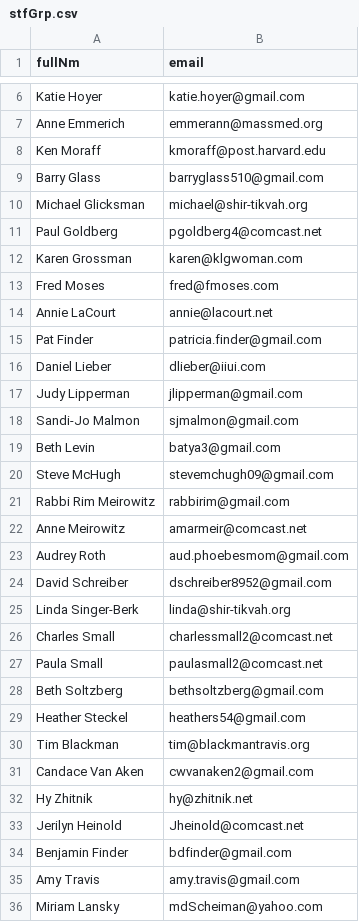
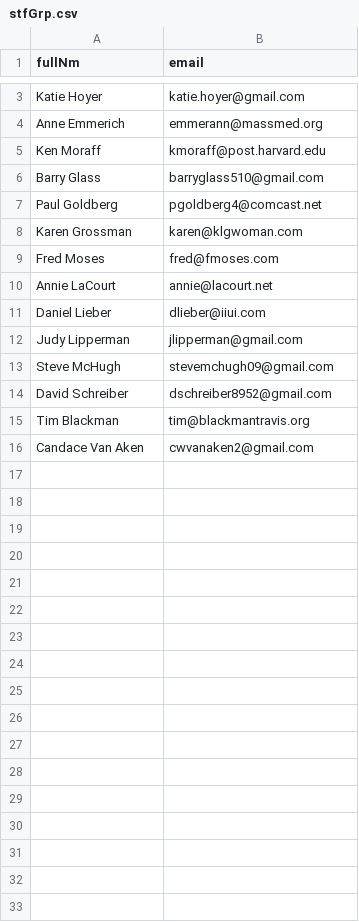
Before and after one commit to aboxer/emailr, a CSV file: data/stfGrp.csv, drawn as a sheet; only a part is shown, gaps mark what is left out; the diff covers the shown part only.

```diff
--- a/data/stfGrp.csv
+++ b/data/stfGrp.csv
@@ -9,3 +6,2 @@ Ken Moraff,                 kmoraff@post.harvard.edu
 Barry Glass,                barryglass510@gmail.com
-Michael Glicksman,          michael@shir-tikvah.org
 Paul Goldberg,              pgoldberg4@comcast.net
@@ -14,23 +10,7 @@ Fred Moses,                 fred@fmoses.com
 Annie LaCourt,              annie@lacourt.net
-Pat Finder,                 patricia.finder@gmail.com
 Daniel Lieber,              dlieber@iiui.com
 Judy Lipperman,             jlipperman@gmail.com
-Sandi-Jo Malmon,            sjmalmon@gmail.com
-Beth Levin,                 batya3@gmail.com
 Steve McHugh,               stevemchugh09@gmail.com
-Rabbi Rim Meirowitz,        rabbirim@gmail.com
-Anne Meirowitz,             amarmeir@comcast.net
-Audrey Roth,                aud.phoebesmom@gmail.com
 David Schreiber,            dschreiber8952@gmail.com
-Linda Singer-Berk,          linda@shir-tikvah.org
-Charles Small,              charlessmall2@comcast.net
-Paula Small,                paulasmall2@comcast.net
-Beth Soltzberg,             bethsoltzberg@gmail.com
-Heather Steckel,            heathers54@gmail.com
 Tim Blackman,               tim@blackmantravis.org
 Candace Van Aken,           cwvanaken2@gmail.com
-Hy Zhitnik,                 hy@zhitnik.net
-Jerilyn Heinold,            Jheinold@comcast.net
-Benjamin Finder,            bdfinder@gmail.com
-Amy Travis,                 amy.travis@gmail.com
-Miriam Lansky,              mdScheiman@yahoo.com
```
Also changed, not shown: 3 removed rows elsewhere in this file, data/lhsGrp.csv, 6 other files.
